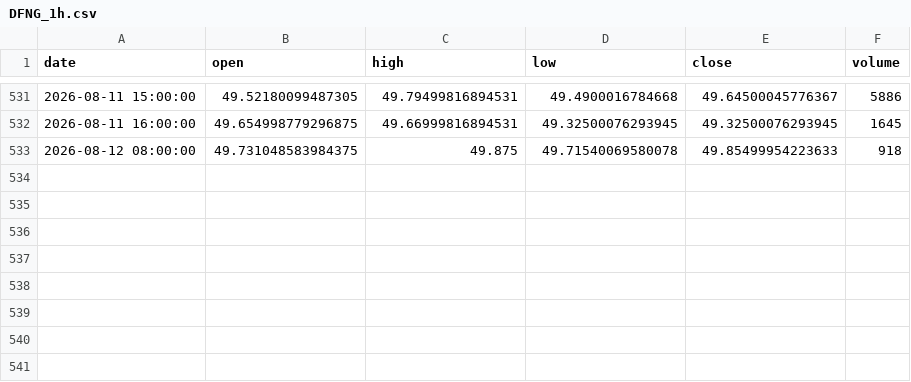
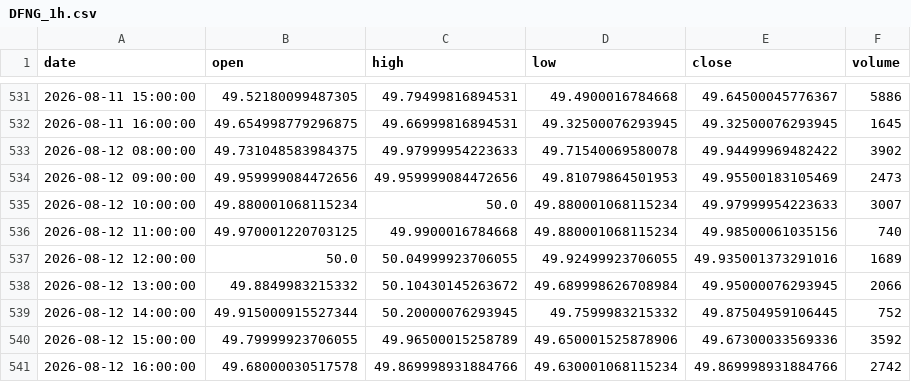
Before and after one commit to grahamgourlay-prog/Fortress2026, a CSV file: chart-pipeline/portfolio_data/portfolio_data/DFNG_1h.csv, drawn as a sheet; only a part is shown, gaps mark what is left out.

```diff
--- a/chart-pipeline/portfolio_data/portfolio_data/DFNG_1h.csv
+++ b/chart-pipeline/portfolio_data/portfolio_data/DFNG_1h.csv
@@ -532,2 +532,10 @@ date,open,high,low,close,volume
 2026-08-11 16:00:00,49.654998779296875,49.66999816894531,49.32500076293945,49.32500076293945,1645
-2026-08-12 08:00:00,49.731048583984375,49.875,49.71540069580078,49.85499954223633,918
+2026-08-12 08:00:00,49.731048583984375,49.97999954223633,49.71540069580078,49.94499969482422,3902
+2026-08-12 09:00:00,49.959999084472656,49.959999084472656,49.81079864501953,49.95500183105469,2473
+2026-08-12 10:00:00,49.880001068115234,50.0,49.880001068115234,49.97999954223633,3007
+2026-08-12 11:00:00,49.970001220703125,49.9900016784668,49.880001068115234,49.98500061035156,740
+2026-08-12 12:00:00,50.0,50.04999923706055,49.92499923706055,49.935001373291016,1689
+2026-08-12 13:00:00,49.8849983215332,50.10430145263672,49.689998626708984,49.95000076293945,2066
+2026-08-12 14:00:00,49.915000915527344,50.20000076293945,49.7599983215332,49.87504959106445,752
+2026-08-12 15:00:00,49.79999923706055,49.96500015258789,49.650001525878906,49.67300033569336,3592
+2026-08-12 16:00:00,49.68000030517578,49.869998931884766,49.630001068115234,49.869998931884766,2742
```
Also changed, not shown: chart-pipeline/portfolio_data/portfolio_data/COPG_1h.csv, chart-pipeline/portfolio_data/portfolio_data/GDGB_1h.csv, 34 other files.
